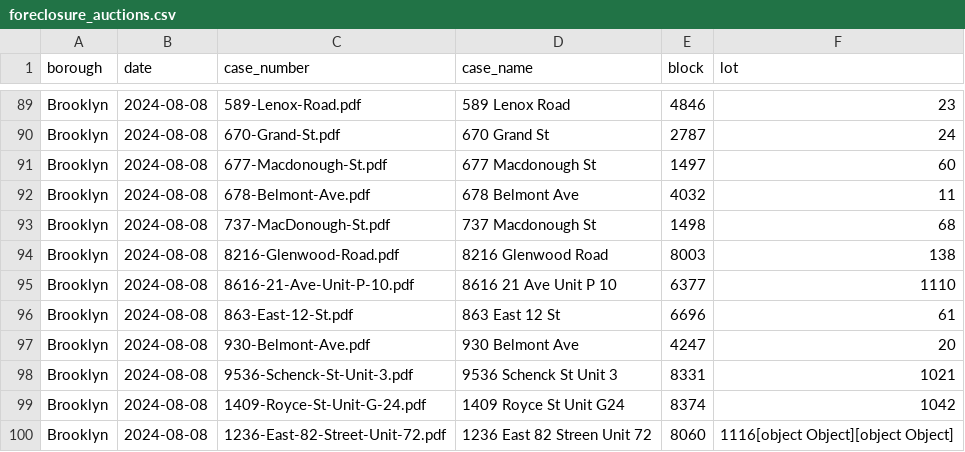
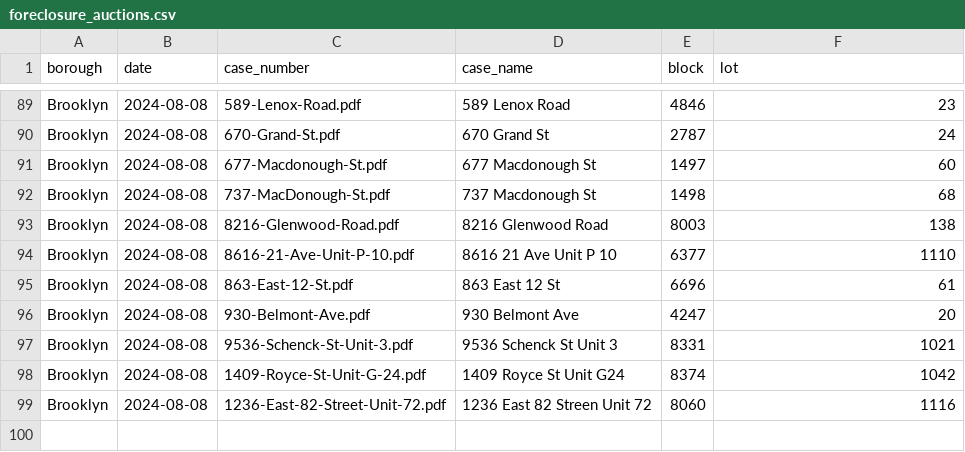
Before and after one commit to ivoytov/manhattan, a CSV file: transactions/foreclosure_auctions.csv, drawn as a sheet; only a part is shown, gaps mark what is left out.

```diff
--- a/transactions/foreclosure_auctions.csv
+++ b/transactions/foreclosure_auctions.csv
@@ -91,3 +91,2 @@ Brooklyn,2024-08-08,670-Grand-St.pdf,670 Grand St,2787,24
 Brooklyn,2024-08-08,677-Macdonough-St.pdf,677 Macdonough St,1497,60
-Brooklyn,2024-08-08,678-Belmont-Ave.pdf,678 Belmont Ave,4032,11
 Brooklyn,2024-08-08,737-MacDonough-St.pdf,737 Macdonough St,1498,68
@@ -99,2 +98,2 @@ Brooklyn,2024-08-08,9536-Schenck-St-Unit-3.pdf,9536 Schenck St Unit 3,8331,1021
 Brooklyn,2024-08-08,1409-Royce-St-Unit-G-24.pdf,1409 Royce St Unit G24,8374,1042
-Brooklyn,2024-08-08,1236-East-82-Street-Unit-72.pdf,1236 East 82 Streen Unit 72,8060,1116[object Object][object Object]
+Brooklyn,2024-08-08,1236-East-82-Street-Unit-72.pdf,1236 East 82 Streen Unit 72,8060,1116
```
Also changed, not shown: 1 other file.
